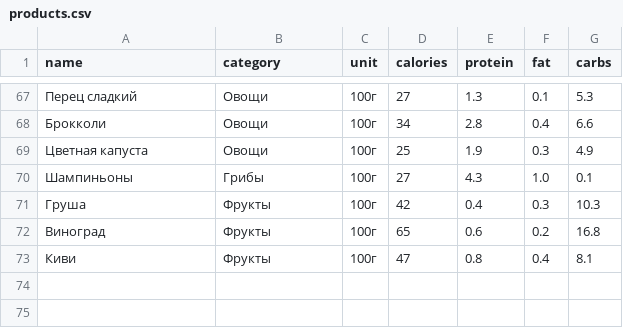
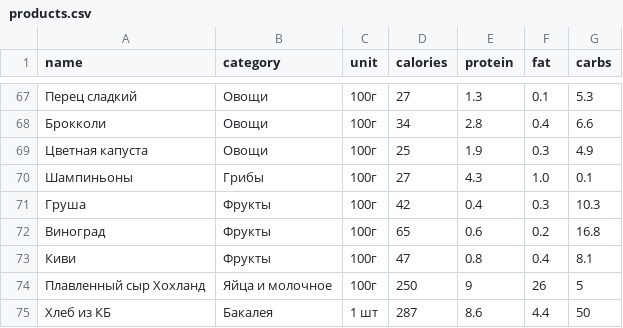
Before and after one commit to Leroy333/calorie-track, a CSV file: server/products.csv, drawn as a sheet; only a part is shown, gaps mark what is left out.

Commit message:
add products

```diff
--- a/server/products.csv
+++ b/server/products.csv
@@ -73 +73,3 @@ name,category,unit,calories,protein,fat,carbs
 Киви,Фрукты,100г,47,0.8,0.4,8.1
+Плавленный сыр Хохланд,Яйца и молочное,100г,250,9,26,5
+Хлеб из КБ,Бакалея,1 шт,287,8.6,4.4,50
```
Also changed, not shown: 1 other file.
